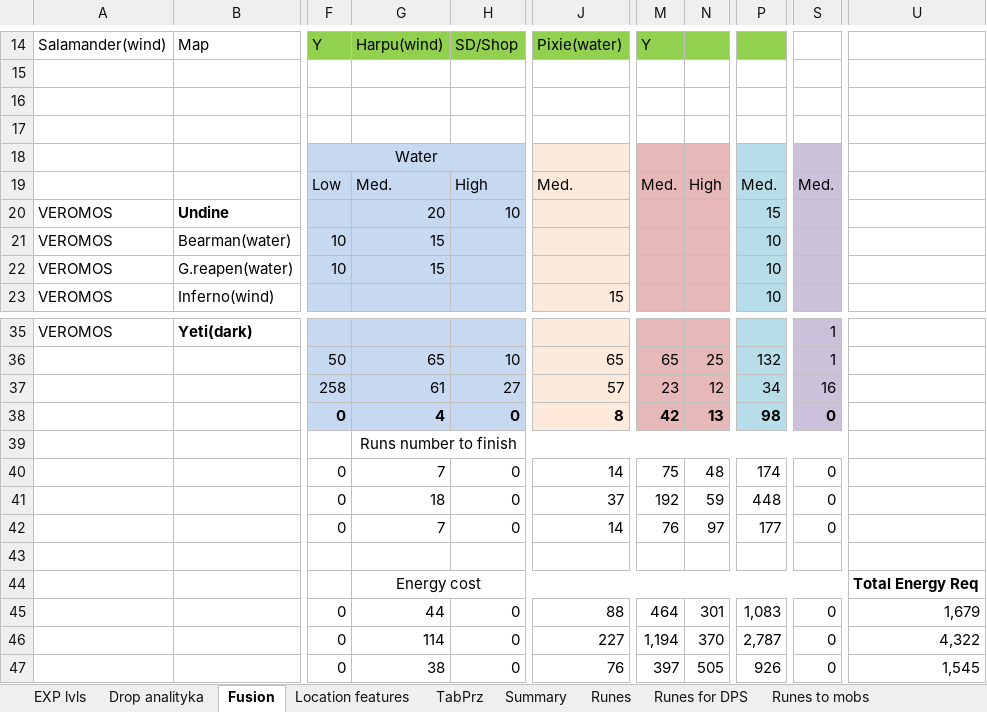
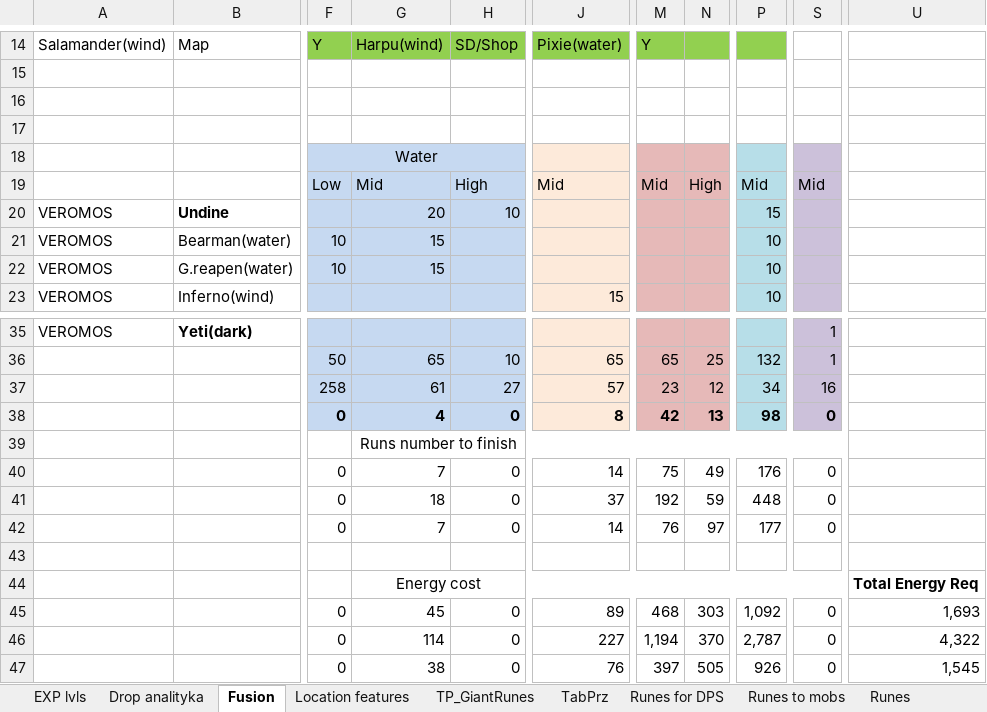
Before and after one commit to mariusz1976/mmorpg, an Excel workbook: Summoners_wars.xlsx, sheet Fusion, drawn as a sheet; only a part is shown, gaps mark what is left out; values as stored, in another font and other column widths than the file's, no borders; the diff names each change by its address in the sheet, - before the commit and + after, or states it on an @@ line.

```diff
--- a/Summoners_wars.xlsx (sheet Fusion)
+++ b/Summoners_wars.xlsx (sheet Fusion)
+sheet tab: TP_GiantRunes
@@ sheet tab order changed: EXP lvls | Drop analityka | Fusion | Location features | TP_GiantRunes | TabPrz | Runes for DPS | Runes to mobs | Runes @@
-G19: Med.
+G19: Mid
-J19: Med.
+J19: Mid
-M19: Med.
+M19: Mid
-P19: Med.
+P19: Mid
-S19: Med.
+S19: Mid
-N40: 48
+N40: 49
-P40: 174
+P40: 176
-G45: 44
+G45: 45
-J45: 88
+J45: 89
-M45: 464
+M45: 468
-N45: 301
+N45: 303
-P45: 1,083
+P45: 1,092
-U45: 1,679
+U45: 1,693
```
Also changed, not shown: sheet Drop analityka, sheet Runes for DPS, sheet Location features, sheet TabPrz, sheet Summary, sheet EXP lvls, formulas that keep their value.
